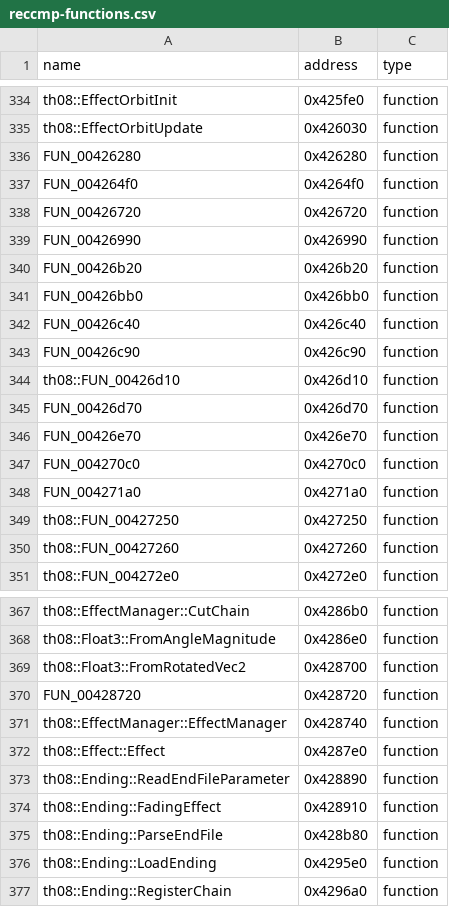
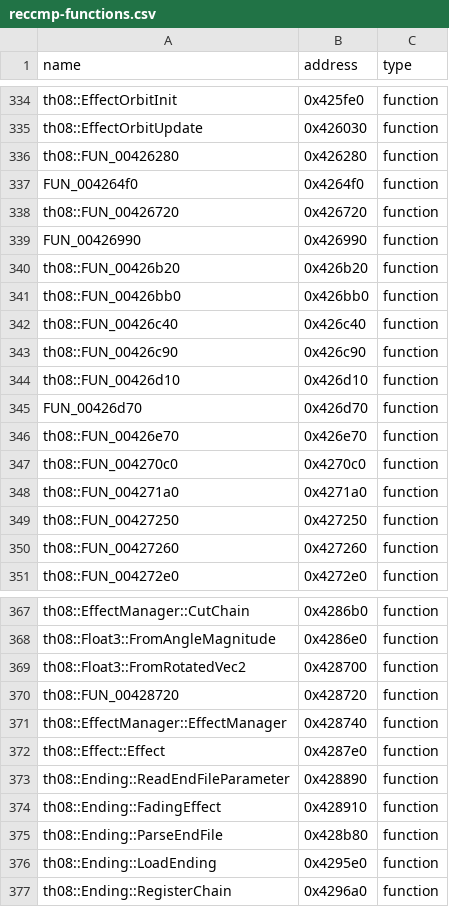
Before and after one commit to N0zoM1z0/th08, a CSV file: config/reccmp-functions.csv, drawn as a sheet; only a part is shown, gaps mark what is left out.

```diff
--- a/config/reccmp-functions.csv
+++ b/config/reccmp-functions.csv
@@ -335,15 +335,15 @@ th08::EffectOrbitInit,0x425fe0,function
 th08::EffectOrbitUpdate,0x426030,function
-FUN_00426280,0x426280,function
+th08::FUN_00426280,0x426280,function
 FUN_004264f0,0x4264f0,function
-FUN_00426720,0x426720,function
+th08::FUN_00426720,0x426720,function
 FUN_00426990,0x426990,function
-FUN_00426b20,0x426b20,function
-FUN_00426bb0,0x426bb0,function
-FUN_00426c40,0x426c40,function
-FUN_00426c90,0x426c90,function
+th08::FUN_00426b20,0x426b20,function
+th08::FUN_00426bb0,0x426bb0,function
+th08::FUN_00426c40,0x426c40,function
+th08::FUN_00426c90,0x426c90,function
 th08::FUN_00426d10,0x426d10,function
 FUN_00426d70,0x426d70,function
-FUN_00426e70,0x426e70,function
-FUN_004270c0,0x4270c0,function
-FUN_004271a0,0x4271a0,function
+th08::FUN_00426e70,0x426e70,function
+th08::FUN_004270c0,0x4270c0,function
+th08::FUN_004271a0,0x4271a0,function
 th08::FUN_00427250,0x427250,function
@@ -369,3 +369,3 @@ th08::Float3::FromAngleMagnitude,0x4286e0,function
 th08::Float3::FromRotatedVec2,0x428700,function
-FUN_00428720,0x428720,function
+th08::FUN_00428720,0x428720,function
 th08::EffectManager::EffectManager,0x428740,function
```
Also changed, not shown: config/implemented.csv, config/mapping.csv, 6 other files.
